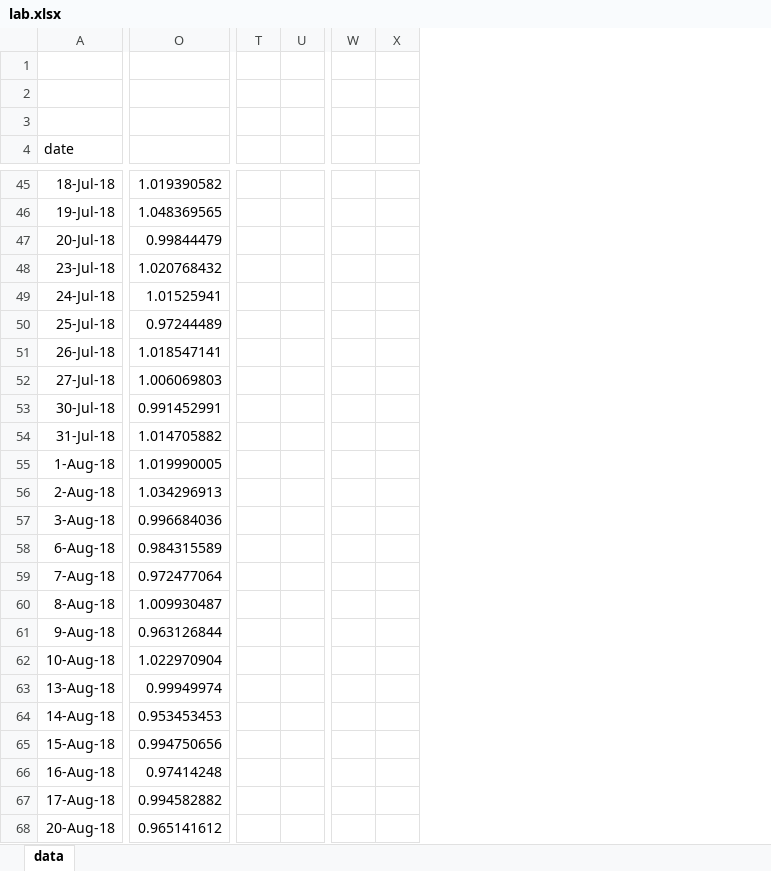
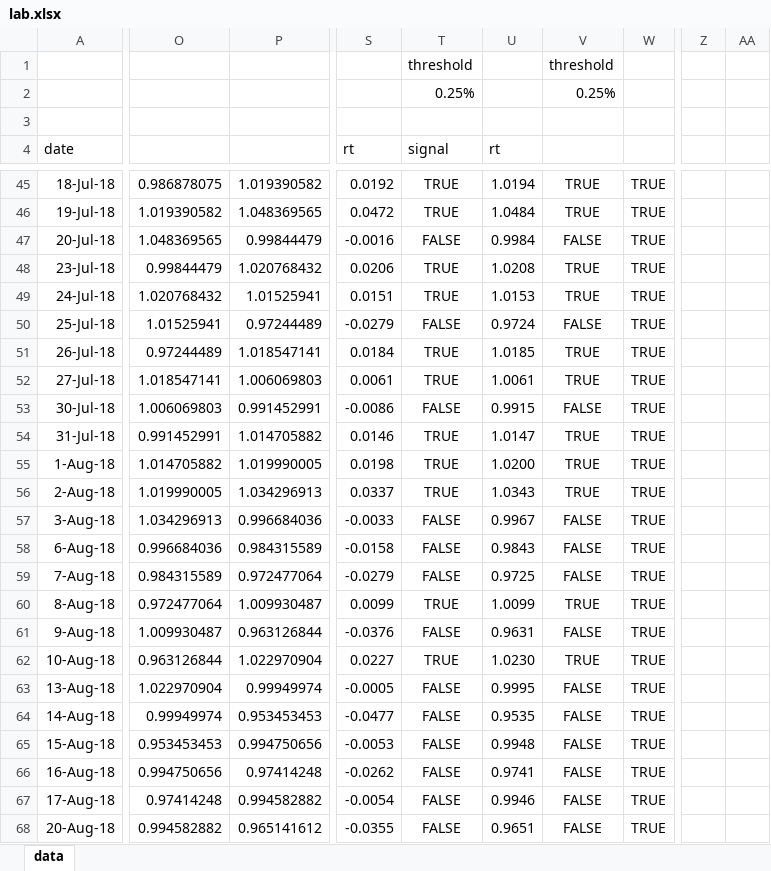
Before and after one commit to fbristotti/cqf, an Excel workbook: exam3/lab.xlsx, sheet data, drawn as a sheet; only a part is shown, gaps mark what is left out; values as stored, in another font and other column widths than the file's, no borders; charts and pictures and table styles not drawn; removed rows and columns are numbered as before the commit, all else as after; the diff covers the shown part only; the diff names each change by its address in the sheet, - before the commit and + after, or states it on an @@ line.

```diff
--- a/exam3/lab.xlsx (sheet data)
+++ b/exam3/lab.xlsx (sheet data)
+column P, rows 45-68: 1.019390582 | 1.048369565 | 0.99844479 | 1.020768432 | 1.01525941 | 0.97244489 | 1.018547141 | 1.006069803 | 0.991452991 | 1.014705882 | 1.019990005 | 1.034296913 | 0.996684036 | 0.984315589 | 0.972477064 | 1.009930487 | 0.963126844 | 1.022970904 | 0.99949974 | 0.953453453 | 0.994750656 | 0.97414248 | 0.994582882 | 0.965141612
+column S (rt), rows 45-68: 0.0192 | 0.0472 | -0.0016 | 0.0206 | 0.0151 | -0.0279 | 0.0184 | 0.0061 | -0.0086 | 0.0146 | 0.0198 | 0.0337 | -0.0033 | -0.0158 | -0.0279 | 0.0099 | -0.0376 | 0.0227 | -0.0005 | -0.0477 | -0.0053 | -0.0262 | -0.0054 | -0.0355
+column T (signal), rows 1-2: threshold | 0.25%; rows 45-68: TRUE | TRUE | FALSE | TRUE | TRUE | FALSE | TRUE | TRUE | FALSE | TRUE | TRUE | TRUE | FALSE | FALSE | FALSE | TRUE | FALSE | TRUE | FALSE | FALSE | FALSE | FALSE | FALSE | FALSE
+column U (rt), rows 45-68: 1.0194 | 1.0484 | 0.9984 | 1.0208 | 1.0153 | 0.9724 | 1.0185 | 1.0061 | 0.9915 | 1.0147 | 1.0200 | 1.0343 | 0.9967 | 0.9843 | 0.9725 | 1.0099 | 0.9631 | 1.0230 | 0.9995 | 0.9535 | 0.9948 | 0.9741 | 0.9946 | 0.9651
+column V, rows 1-2: threshold | 0.25%; rows 45-68: TRUE | TRUE | FALSE | TRUE | TRUE | FALSE | TRUE | TRUE | FALSE | TRUE | TRUE | TRUE | FALSE | FALSE | FALSE | TRUE | FALSE | TRUE | FALSE | FALSE | FALSE | FALSE | FALSE | FALSE
+column W, rows 45-68: all TRUE
-column T, empty
-column U, empty
+column Z, empty
+column AA, empty
-column W, empty
-column X, empty
-O45: 1.019390582
+O45: 0.986878075
-O46: 1.048369565
+O46: 1.019390582
-O47: 0.99844479
+O47: 1.048369565
-O48: 1.020768432
+O48: 0.99844479
-O49: 1.01525941
+O49: 1.020768432
-O50: 0.97244489
+O50: 1.01525941
-O51: 1.018547141
+O51: 0.97244489
-O52: 1.006069803
+O52: 1.018547141
-O53: 0.991452991
+O53: 1.006069803
-O54: 1.014705882
+O54: 0.991452991
-O55: 1.019990005
+O55: 1.014705882
-O56: 1.034296913
+O56: 1.019990005
-O57: 0.996684036
+O57: 1.034296913
-O58: 0.984315589
+O58: 0.996684036
-O59: 0.972477064
+O59: 0.984315589
-O60: 1.009930487
+O60: 0.972477064
-O61: 0.963126844
+O61: 1.009930487
-O62: 1.022970904
+O62: 0.963126844
-O63: 0.99949974
+O63: 1.022970904
-O64: 0.953453453
+O64: 0.99949974
-O65: 0.994750656
+O65: 0.953453453
-O66: 0.97414248
+O66: 0.994750656
-O67: 0.994582882
+O67: 0.97414248
-O68: 0.965141612
+O68: 0.994582882
```
Also changed, not shown: 3 added columns, 1 removed column and 1576 edited cells elsewhere in this sheet, formulas that keep their value, charts or pictures.
